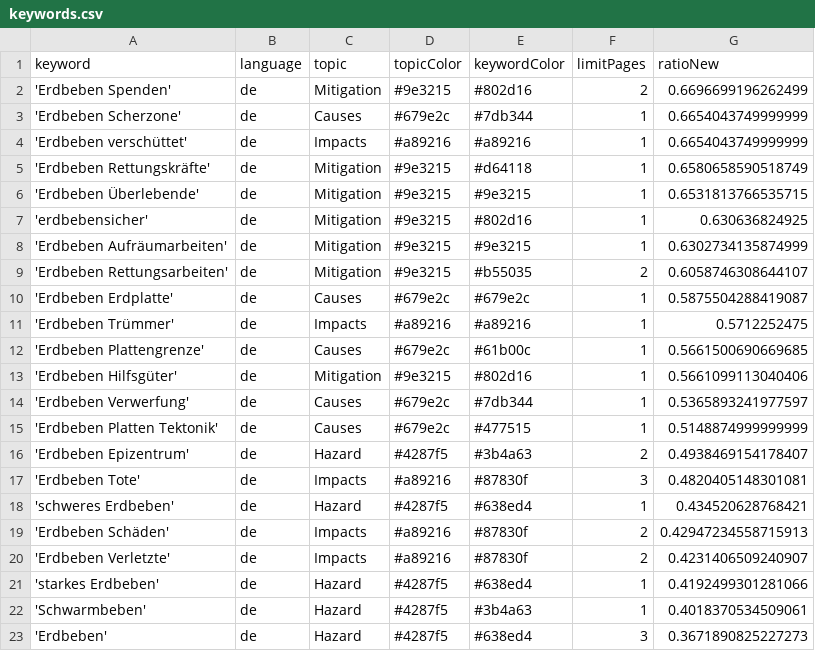
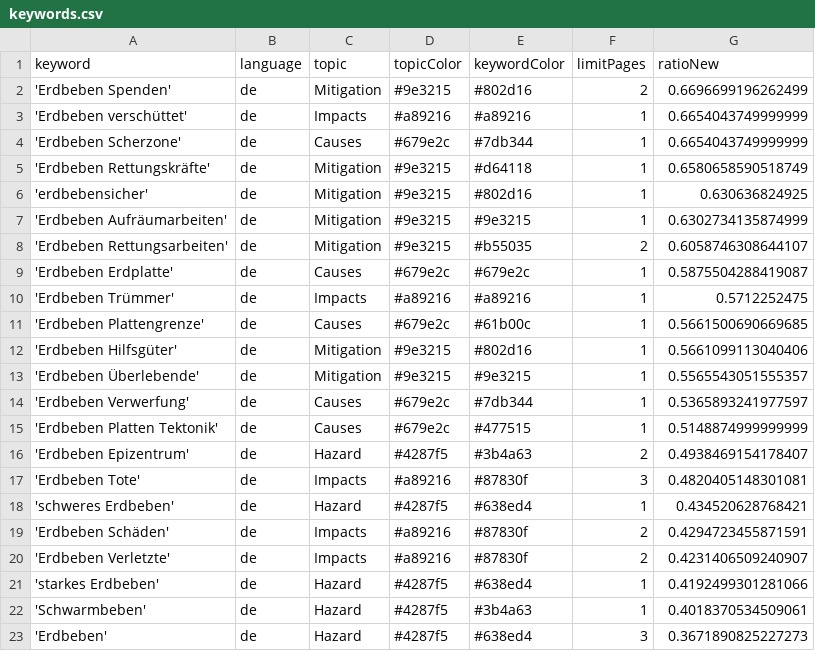
Before and after one commit to MarcoL95-news/winterIsComing, a CSV file: keywords.csv, drawn as a sheet.

Commit message:
Commit from GitHub Actions (harvest:0.0)

```diff
--- a/keywords.csv
+++ b/keywords.csv
@@ -2,6 +2,5 @@ keyword,language,topic,topicColor,keywordColor,limitPages,ratioNew
 'Erdbeben Spenden',de,Mitigation,#9e3215,#802d16,2,0.6696699196262499
+'Erdbeben verschüttet',de,Impacts,#a89216,#a89216,1,0.6654043749999999
 'Erdbeben Scherzone',de,Causes,#679e2c,#7db344,1,0.6654043749999999
-'Erdbeben verschüttet',de,Impacts,#a89216,#a89216,1,0.6654043749999999
 'Erdbeben Rettungskräfte',de,Mitigation,#9e3215,#d64118,1,0.6580658590518749
-'Erdbeben Überlebende',de,Mitigation,#9e3215,#9e3215,1,0.6531813766535715
 'erdbebensicher',de,Mitigation,#9e3215,#802d16,1,0.630636824925
@@ -13,2 +12,3 @@ keyword,language,topic,topicColor,keywordColor,limitPages,ratioNew
 'Erdbeben Hilfsgüter',de,Mitigation,#9e3215,#802d16,1,0.5661099113040406
+'Erdbeben Überlebende',de,Mitigation,#9e3215,#9e3215,1,0.5565543051555357
 'Erdbeben Verwerfung',de,Causes,#679e2c,#7db344,1,0.5365893241977597
@@ -18,3 +18,3 @@ keyword,language,topic,topicColor,keywordColor,limitPages,ratioNew
 'schweres Erdbeben',de,Hazard,#4287f5,#638ed4,1,0.434520628768421
-'Erdbeben Schäden',de,Impacts,#a89216,#87830f,2,0.42947234558715913
+'Erdbeben Schäden',de,Impacts,#a89216,#87830f,2,0.4294723455871591
 'Erdbeben Verletzte',de,Impacts,#a89216,#87830f,2,0.4231406509240907
```
